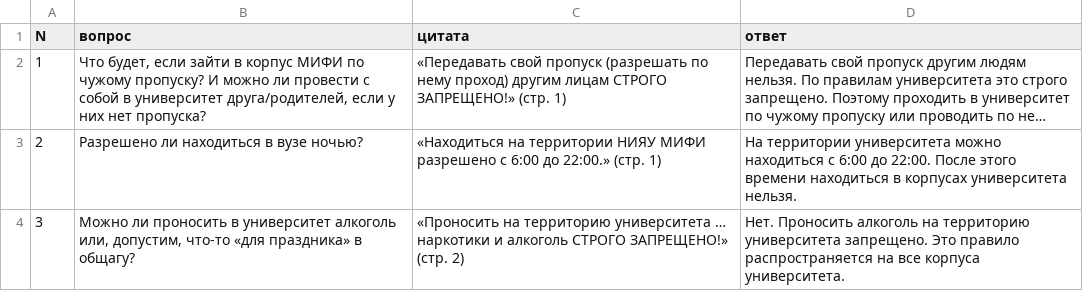
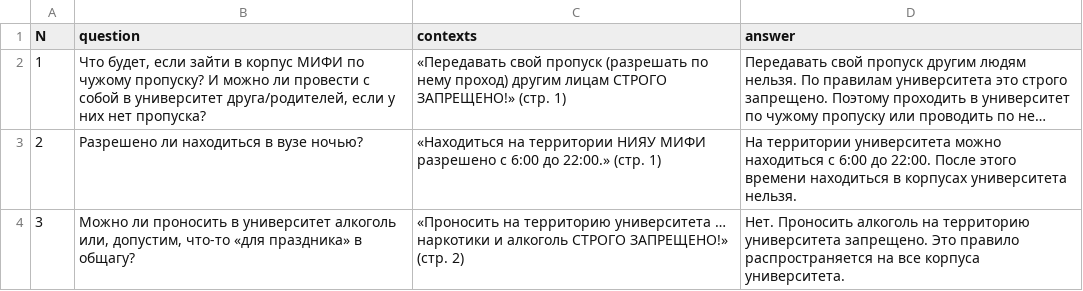
Before and after one commit to VonaviArt/RAG_MEPHI, a CSV file: вопрос_ответ_раг.csv, drawn as a sheet; only a part is shown; long unchanged cells end in …; the diff names each change by its address in the sheet, - before the commit and + after, or states it on an @@ line.

```diff
--- a/вопрос_ответ_раг.csv
+++ b/вопрос_ответ_раг.csv
-B1: вопрос
+B1: question
-C1: цитата
+C1: contexts
-D1: ответ
+D1: answer
```
Also changed, not shown: 2 other files.
